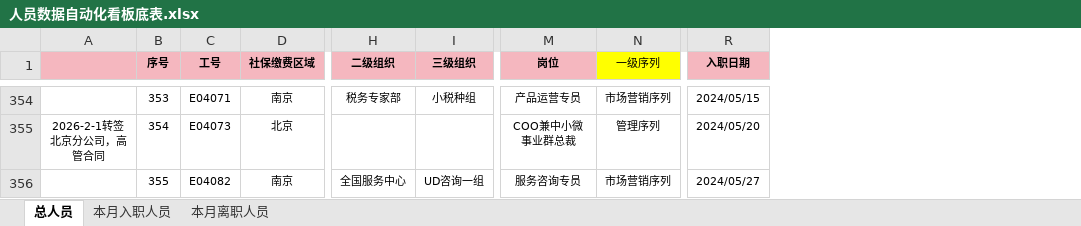
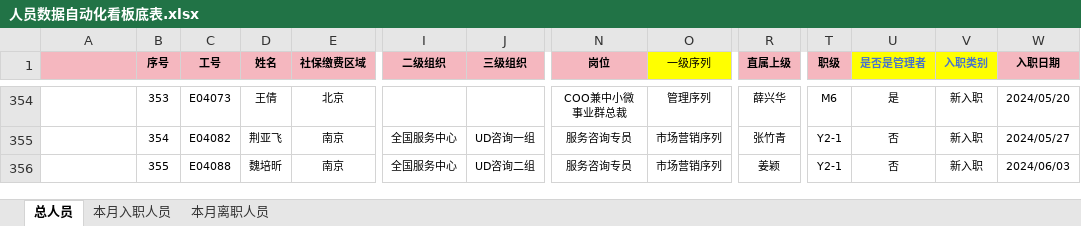
Before and after one commit to zhouzhou0602jinjin/personnel-dashboard, an Excel workbook: 人员数据自动化看板底表.xlsx, sheet 总人员, drawn as a sheet; only a part is shown, gaps mark what is left out; values as stored, in another font and other column widths than the file's, no borders; conditional formats not drawn; addresses are those after the commit; the diff covers the shown part only; the diff names each change by its address in the sheet, - before the commit and + after, or states it on an @@ line.

```diff
--- a/人员数据自动化看板底表.xlsx (sheet 总人员)
+++ b/人员数据自动化看板底表.xlsx (sheet 总人员)
+column D (姓名), rows 354-356: 王倩 | 荆亚飞 | 魏培昕
+column R (直属上级), rows 354-356: 薛兴华 | 张竹青 | 姜颖
+column T (职级), rows 354-356: M6 | Y2-1 | Y2-1
+column U (是否是管理者), rows 354-356: 是 | 否 | 否
+column V (入职类别), rows 354-356: all 新入职
-C354 (工号): E04071
+C354 (工号): E04073
-E354 (社保缴费区域): 南京
+E354 (社保缴费区域): 北京
-I354 (二级组织): 税务专家部
+I354 (二级组织): (empty)
-J354 (三级组织): 小税种组
+J354 (三级组织): (empty)
-N354 (岗位): 产品运营专员
+N354 (岗位): COO兼中小微事业群总裁
-O354 (一级序列): 市场营销序列
+O354 (一级序列): 管理序列
-W354 (入职日期): 2024/05/15
+W354 (入职日期): 2024/05/20
-A355: 2026-2-1转签北京分公司，高管合同
+A355: (empty)
-C355 (工号): E04073
+C355 (工号): E04082
-E355 (社保缴费区域): 北京
+E355 (社保缴费区域): 南京
-I355 (二级组织): (empty)
+I355 (二级组织): 全国服务中心
-J355 (三级组织): (empty)
+J355 (三级组织): UD咨询一组
-N355 (岗位): COO兼中小微事业群总裁
+N355 (岗位): 服务咨询专员
-O355 (一级序列): 管理序列
+O355 (一级序列): 市场营销序列
-W355 (入职日期): 2024/05/20
+W355 (入职日期): 2024/05/27
-C356 (工号): E04082
+C356 (工号): E04088
-J356 (三级组织): UD咨询一组
+J356 (三级组织): UD咨询二组
-W356 (入职日期): 2024/05/27
+W356 (入职日期): 2024/06/03
```
Also changed, not shown: 8 added rows, 1794 edited cells and cell formats elsewhere in this sheet, sheet 本月入职人员, sheet 本月离职人员, 23 other files.
